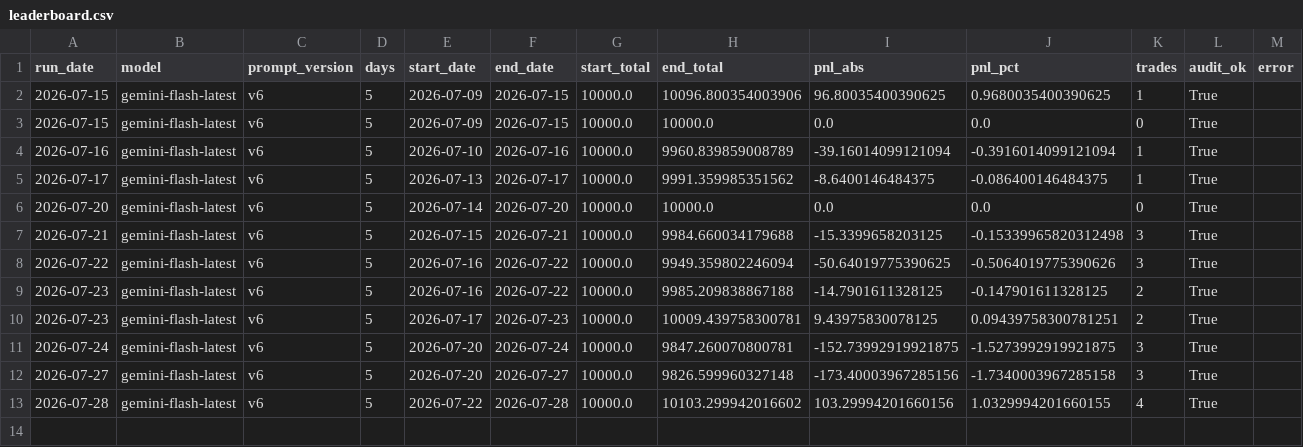
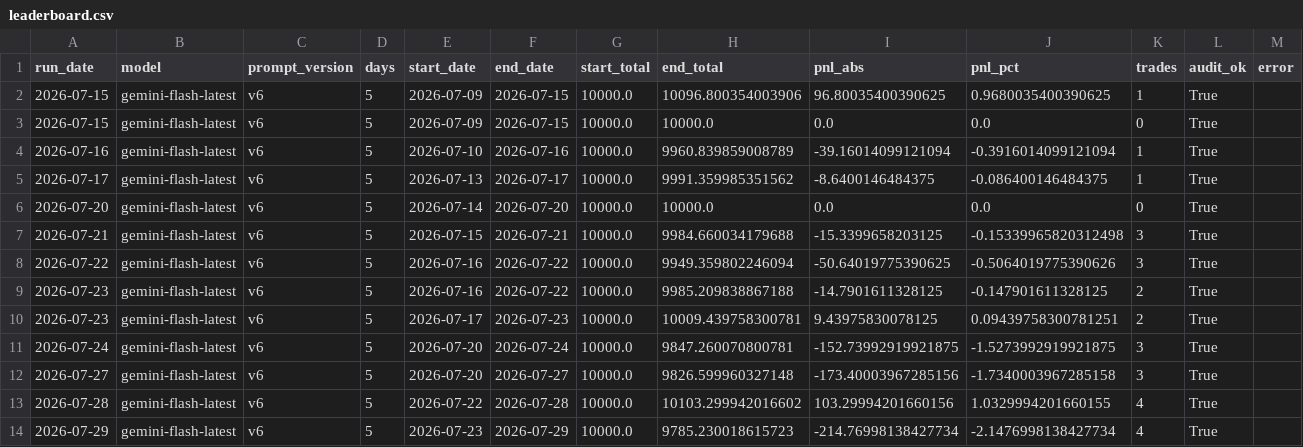
Before and after one commit to boehmth/The-Agents-Anatomy, a CSV file: data/leaderboard.csv, drawn as a sheet.

```diff
--- a/data/leaderboard.csv
+++ b/data/leaderboard.csv
@@ -13 +13,2 @@ run_date,model,prompt_version,days,start_date,end_date,start_total,end_total,pnl
 2026-07-28,gemini-flash-latest,v6,5,2026-07-22,2026-07-28,10000.0,10103.299942016602,103.29994201660156,1.0329994201660155,4,True,
+2026-07-29,gemini-flash-latest,v6,5,2026-07-23,2026-07-29,10000.0,9785.230018615723,-214.76998138427734,-2.1476998138427734,4,True,
```
Also changed, not shown: 8 other files.
